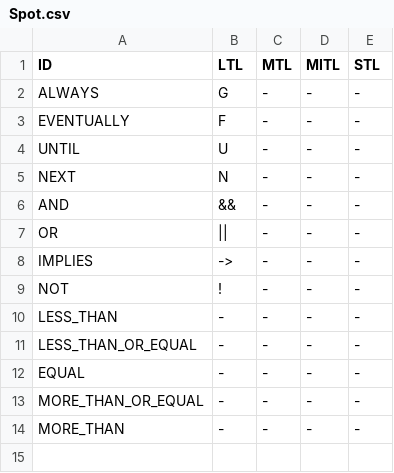
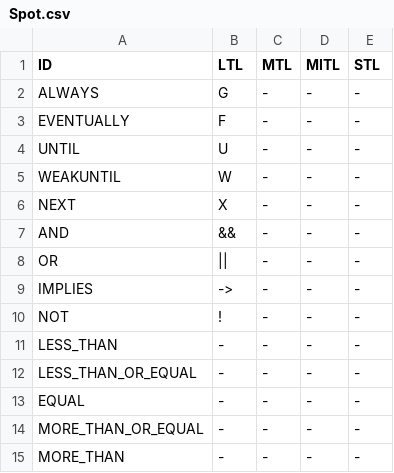
Before and after one commit to sarvaryk/Comb, a CSV file: comb.expression.design/schemas/Spot.csv, drawn as a sheet.

```diff
--- a/comb.expression.design/schemas/Spot.csv
+++ b/comb.expression.design/schemas/Spot.csv
@@ -4,3 +4,4 @@ EVENTUALLY;F;-;-;-
 UNTIL;U;-;-;-
-NEXT;N;-;-;-
+WEAKUNTIL;W;-;-;-
+NEXT;X;-;-;-
 AND;&&;-;-;-
```
Also changed, not shown: comb.expression.design/schemas/Comb.csv, comb.expression.design/schemas/NuSMV.csv, 54 other files.
